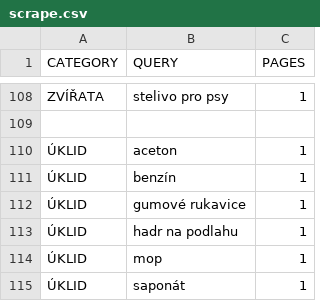
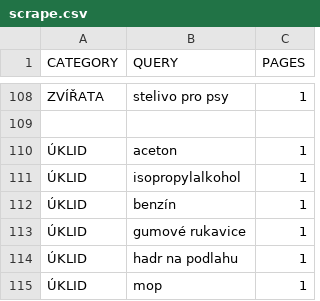
Before and after one commit to mxdpeep/koopi2, a CSV file: go/scrape.csv, drawn as a sheet; only a part is shown, gaps mark what is left out; the shorter side is filled out with more unchanged rows.

```diff
--- a/go/scrape.csv
+++ b/go/scrape.csv
@@ -110,2 +110,3 @@ ZVÍŘATA,stelivo pro psy,1
 ÚKLID,aceton,1
+ÚKLID,isopropylalkohol,1
 ÚKLID,benzín,1
```
Also changed, not shown: 3 other files.
